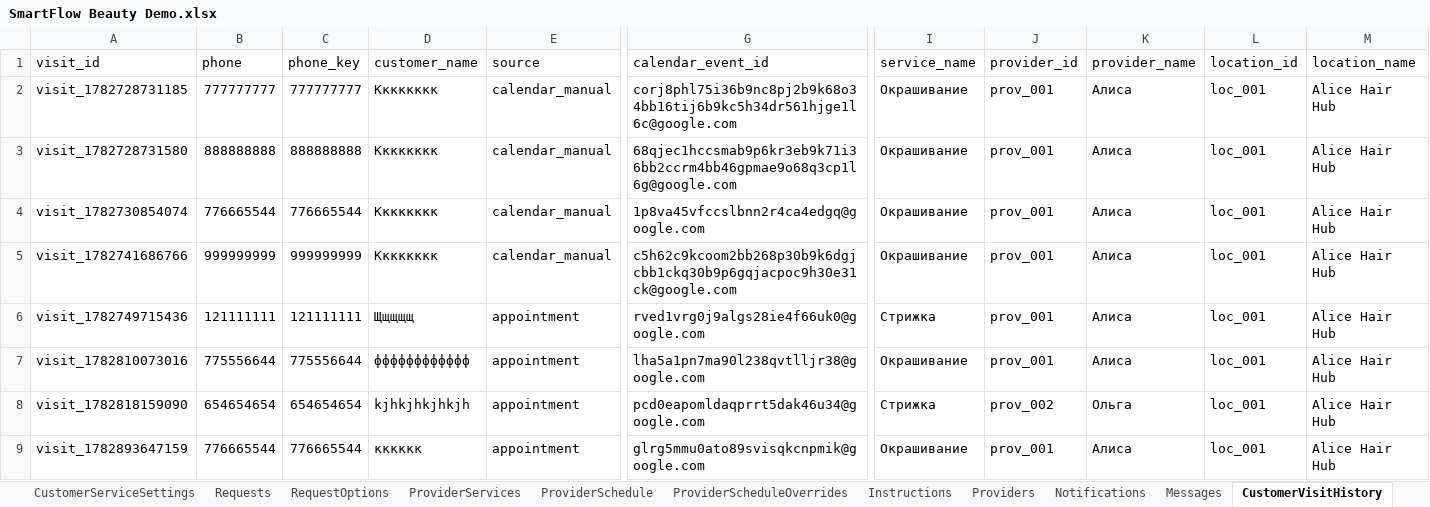
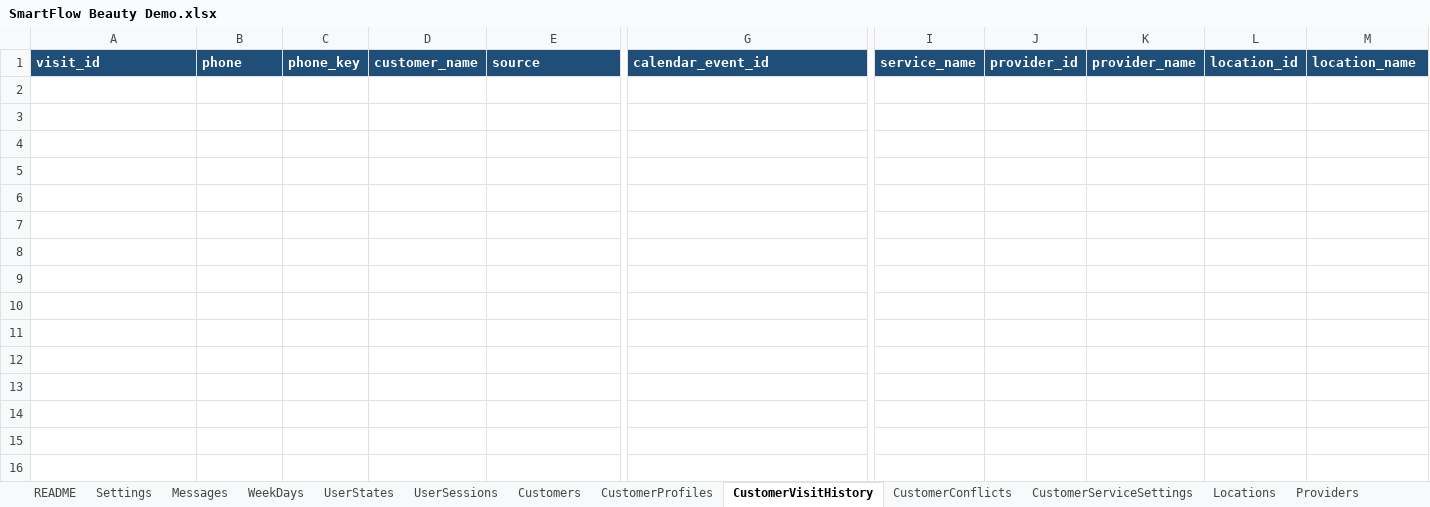
Before and after one commit to SergeyTsiganovskiy/smartflow-mvp, an Excel workbook: Docs/SmartFlow Beauty Demo.xlsx, sheet CustomerVisitHistory, drawn as a sheet; only a part is shown, gaps mark what is left out; values as stored, in another font and other column widths than the file's, no borders; rows hold the shown columns only; the diff covers the shown part only; the diff names each change by its address in the sheet, - before the commit and + after, or states it on an @@ line.

Commit message:
security: complete final release audit
Audit tracked source, documentation, and deployment artifacts for exposed Telegram credentials, personal identifiers, concrete Web App URLs, obsolete settings, schema drift, and broken local links. Replace the tracked operational demo workbook with the clean client deployment template and keep both workbooks aligned across all required sheets and headers.

Disable the optional RequestRecipients placeholder by default so incomplete text cannot be treated as an active Telegram destination. Document the safe activation flow for additional recipients and record the Git-history requirement for any repository that previously contained real workbook data.

Refresh README, architecture, project status, database schema, changelog, release checklist, deployment guide, and refactoring roadmap. Regenerate the affected DOCX and PDF artifacts and visually verify the spreadsheet sheets and rendered PDFs.

Static validation passes for 143 Apps Script files, all 50 tests pass, Markdown links and 10 tracked binary artifacts pass audit, git diff is clean, and the Windows deployment utility parses successfully. Runtime Apps Script code is unchanged, so this commit establishes the code-freeze checkpoint before the salon-alice deployment.

```diff
--- a/Docs/SmartFlow Beauty Demo.xlsx (sheet CustomerVisitHistory)
+++ b/Docs/SmartFlow Beauty Demo.xlsx (sheet CustomerVisitHistory)
-sheet tab: ProviderServices
-sheet tab: Instructions
-sheet tab: Notifications
+sheet tab: README
@@ sheet tab order changed: README | Settings | Messages | WeekDays | UserStates | UserSessions | Customers | CustomerProfiles | CustomerVisitHistory | CustomerConflicts | CustomerServiceSettings | Locations | Providers @@
@@ A1:M1 fill: none → #1F4E78, bold: off → on, text colour: black → #FFFFFF @@
-row 2: visit_1782728731185 | 777777777 | 777777777 | Кккккккк | calendar_manual | corj8phl75i36b9nc8pj2b9k68o34bb16tij6b9kc5h34dr561hjge1l6c@google.com | Окрашивание | prov_001 | Алиса | loc_001 | Alice Hair Hub
-row 3: visit_1782728731580 | 888888888 | 888888888 | Кккккккк | calendar_manual | 68qjec1hccsmab9p6kr3eb9k71i36bb2ccrm4bb46gpmae9o68q3cp1l6g@google.com | Окрашивание | prov_001 | Алиса | loc_001 | Alice Hair Hub
-row 4: visit_1782730854074 | 776665544 | 776665544 | Кккккккк | calendar_manual | 1p8va45vfccslbnn2r4ca4edgq@google.com | Окрашивание | prov_001 | Алиса | loc_001 | Alice Hair Hub
-row 5: visit_1782741686766 | 999999999 | 999999999 | Кккккккк | calendar_manual | c5h62c9kcoom2bb268p30b9k6dgjcbb1ckq30b9p6gqjacpoc9h30e31ck@google.com | Окрашивание | prov_001 | Алиса | loc_001 | Alice Hair Hub
-row 6: visit_1782749715436 | 121111111 | 121111111 | Щщщщщ | appointment | rved1vrg0j9algs28ie4f66uk0@google.com | Стрижка | prov_001 | Алиса | loc_001 | Alice Hair Hub
-row 7: visit_1782810073016 | 775556644 | 775556644 | фффффффффффф | appointment | lha5a1pn7ma90l238qvtlljr38@google.com | Окрашивание | prov_001 | Алиса | loc_001 | Alice Hair Hub
-row 8: visit_1782818159090 | 654654654 | 654654654 | kjhkjhkjhkjh | appointment | pcd0eapomldaqprrt5dak46u34@google.com | Стрижка | prov_002 | Ольга | loc_001 | Alice Hair Hub
-row 9: visit_1782893647159 | 776665544 | 776665544 | кккккк | appointment | glrg5mmu0ato89svisqkcnpmik@google.com | Окрашивание | prov_001 | Алиса | loc_001 | Alice Hair Hub
```
Also changed, not shown: 27 removed rows and cell formats elsewhere in this sheet, sheet AuditLog, sheet RequestOptions, sheet ProviderSchedule, sheet Appointments, sheet Requests, sheet CustomerProfiles, 13 more sheets, other sheet tabs, outputs/smartflow-client-template/SmartFlow Beauty Client Template.xlsx, 12 other files.
